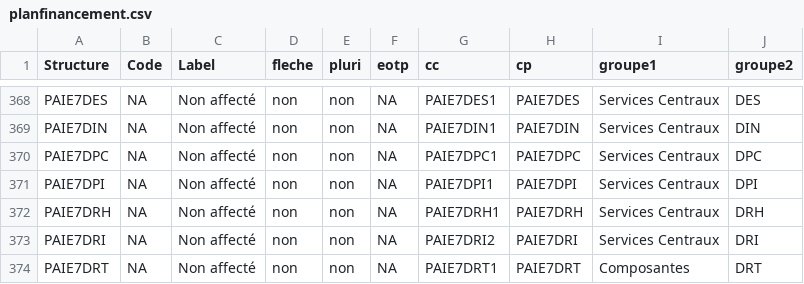
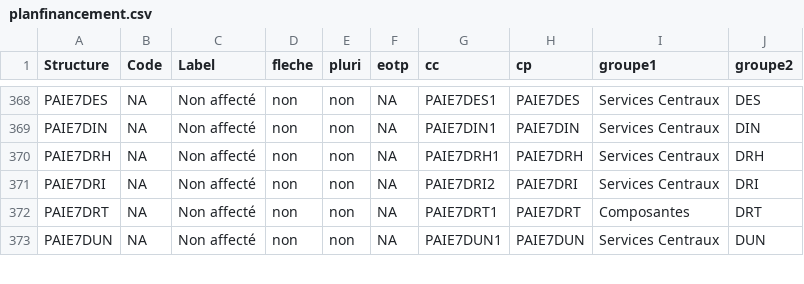
Before and after one commit to unistra/budgetweb, a CSV file: datas/planfinancement.csv, drawn as a sheet; only a part is shown, gaps mark what is left out; the shorter side is filled out with more unchanged rows; the diff names each change by its address in the sheet, - before the commit and + after, or states it on an @@ line.

```diff
--- a/datas/planfinancement.csv
+++ b/datas/planfinancement.csv
-row 370: PAIE7DPC | NA | Non affecté | non | non | NA | PAIE7DPC1 | PAIE7DPC | Services Centraux | DPC
-row 371: PAIE7DPI | NA | Non affecté | non | non | NA | PAIE7DPI1 | PAIE7DPI | Services Centraux | DPI
```
Also changed, not shown: datas/structures.csv.
